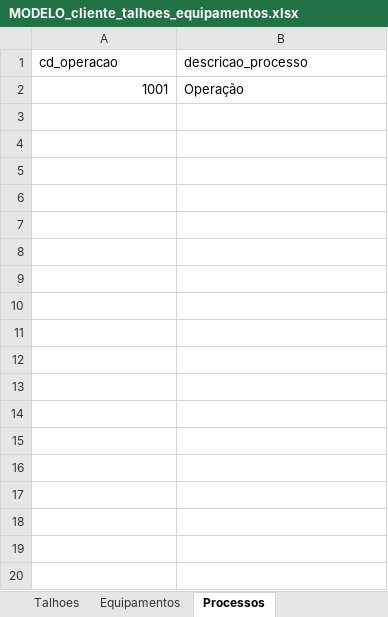
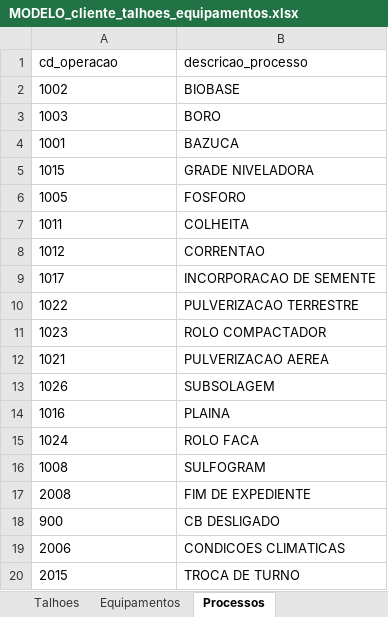
Before and after one commit to antoniomarcosdesa/relatorio-qualidade, an Excel workbook: clientes/agrocangaia/MODELO_cliente_talhoes_equipamentos.xlsx, sheet Processos, drawn as a sheet; only a part is shown; values as stored, in another font and other column widths than the file's, no borders; addresses are those after the commit; the diff covers the shown part only; the diff names each change by its address in the sheet, - before the commit and + after, or states it on an @@ line.

```diff
--- a/clientes/agrocangaia/MODELO_cliente_talhoes_equipamentos.xlsx (sheet Processos)
+++ b/clientes/agrocangaia/MODELO_cliente_talhoes_equipamentos.xlsx (sheet Processos)
+row 2: 1002 | BIOBASE
+row 3: 1003 | BORO
-A4 alignment: right
+A4 alignment: left
-B4 (descricao_processo): Operação
+B4 (descricao_processo): BAZUCA
+row 5: 1015 | GRADE NIVELADORA
+row 6: 1005 | FOSFORO
+row 7: 1011 | COLHEITA
+row 8: 1012 | CORRENTAO
+row 9: 1017 | INCORPORACAO DE SEMENTE
+row 10: 1022 | PULVERIZACAO TERRESTRE
+row 11: 1023 | ROLO COMPACTADOR
+row 12: 1021 | PULVERIZACAO AEREA
+row 13: 1026 | SUBSOLAGEM
+row 14: 1016 | PLAINA
+row 15: 1024 | ROLO FACA
+row 16: 1008 | SULFOGRAM
+row 17: 2008 | FIM DE EXPEDIENTE
+row 18: 900 | CB DESLIGADO
+row 19: 2006 | CONDICOES CLIMATICAS
+row 20: 2015 | TROCA DE TURNO
```
Also changed, not shown: 183 added rows elsewhere in this sheet, sheet Equipamentos, sheet Talhoes, clientes/galiota/MODELO_cliente_talhoes_equipamentos.xlsx, clientes/juparana/MODELO_cliente_talhoes_equipamentos.xlsx, 35 other files.
